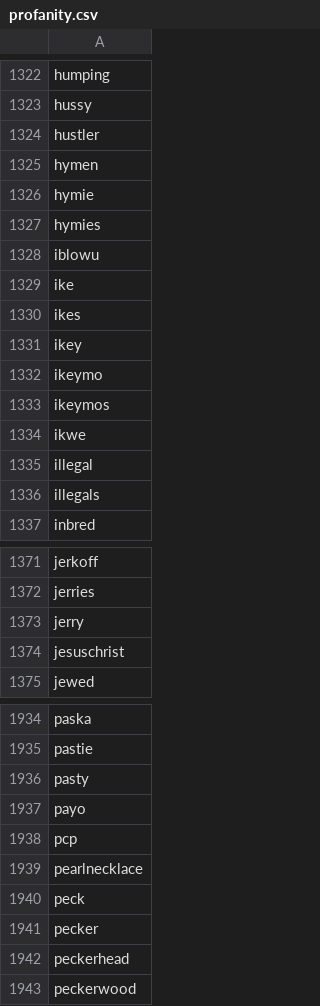
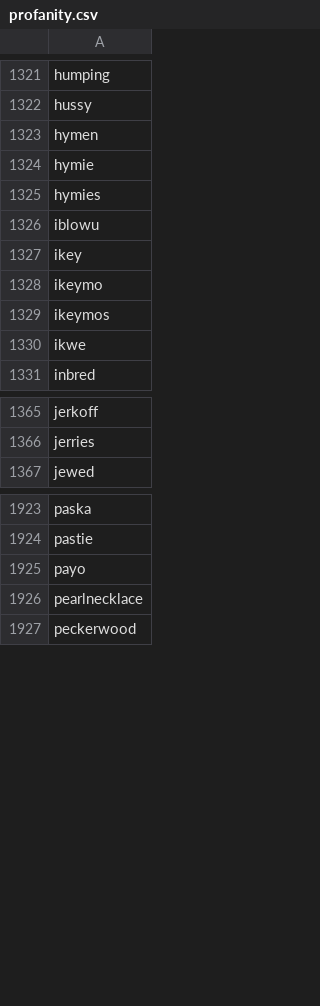
Before and after one commit to choace0427/sellscale-backend, a CSV file: datasets/profanity.csv, drawn as a sheet; only a part is shown, gaps mark what is left out; the diff covers the shown part only.

Commit message:
New Profanity List (#2129)

```diff
--- a/datasets/profanity.csv
+++ b/datasets/profanity.csv
@@ -1324 +1322,0 @@
-"hustler"
@@ -1329,2 +1326,0 @@
-"ike"
-"ikes"
@@ -1335,2 +1330,0 @@
-"illegal"
-"illegals"
@@ -1373,2 +1366,0 @@
-"jerry"
-"jesuschrist"
@@ -1936 +1924,0 @@
-"pasty"
@@ -1938 +1925,0 @@
-"pcp"
@@ -1940,3 +1926,0 @@
-"peck"
-"pecker"
-"peckerhead"
```
Also changed, not shown: 21 removed rows elsewhere in this file.
